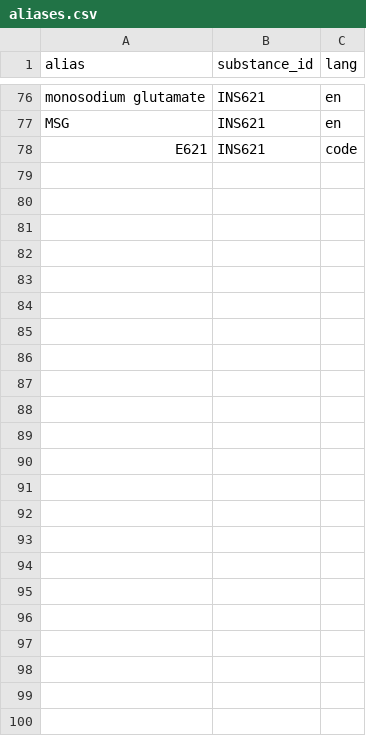
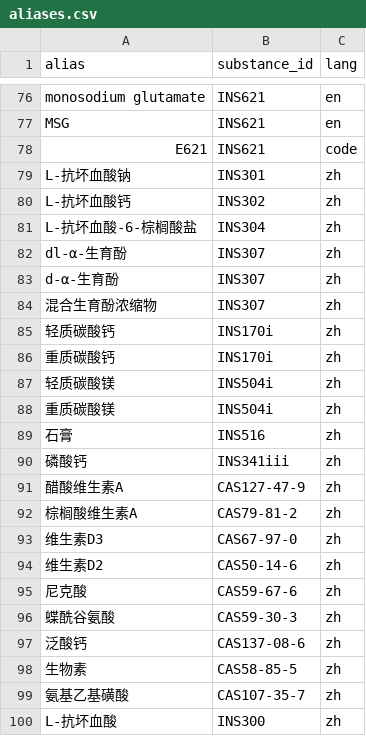
Before and after one commit to go-pkg0/appdata, a CSV file: eatclear/source/aliases.csv, drawn as a sheet; only a part is shown, gaps mark what is left out.

```diff
--- a/eatclear/source/aliases.csv
+++ b/eatclear/source/aliases.csv
@@ -78 +78,23 @@ MSG,INS621,en
 E621,INS621,code
+L-抗坏血酸钠,INS301,zh
+L-抗坏血酸钙,INS302,zh
+L-抗坏血酸-6-棕榈酸盐,INS304,zh
+dl-α-生育酚,INS307,zh
+d-α-生育酚,INS307,zh
+混合生育酚浓缩物,INS307,zh
+轻质碳酸钙,INS170i,zh
+重质碳酸钙,INS170i,zh
+轻质碳酸镁,INS504i,zh
+重质碳酸镁,INS504i,zh
+石膏,INS516,zh
+磷酸钙,INS341iii,zh
+醋酸维生素A,CAS127-47-9,zh
+棕榈酸维生素A,CAS79-81-2,zh
+维生素D3,CAS67-97-0,zh
+维生素D2,CAS50-14-6,zh
+尼克酸,CAS59-67-6,zh
+蝶酰谷氨酸,CAS59-30-3,zh
+泛酸钙,CAS137-08-6,zh
+生物素,CAS58-85-5,zh
+氨基乙基磺酸,CAS107-35-7,zh
+L-抗坏血酸,INS300,zh
```
Also changed, not shown: eatclear/source/claim_notes.csv, eatclear/source/claim_patterns.csv, 12 other files.
